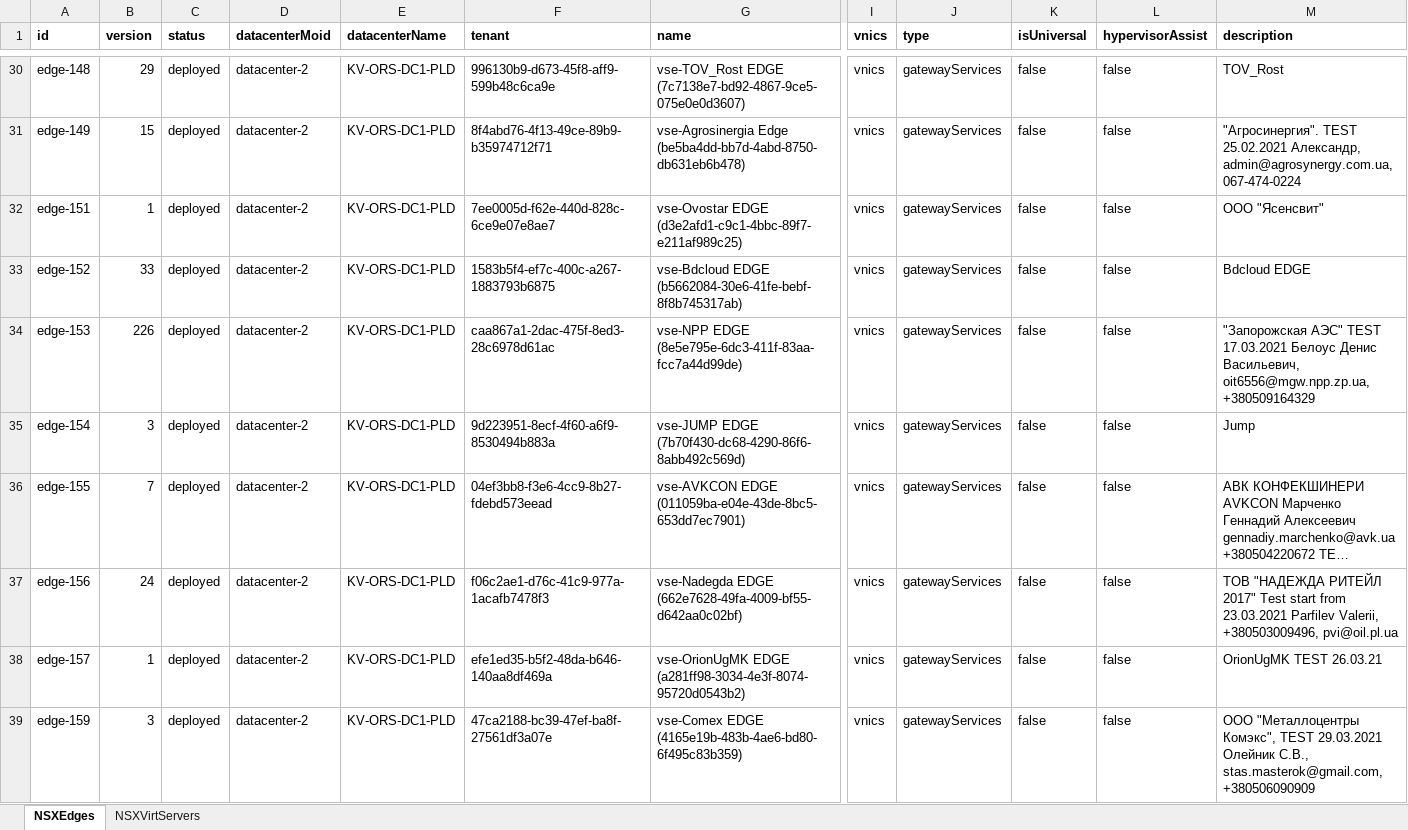
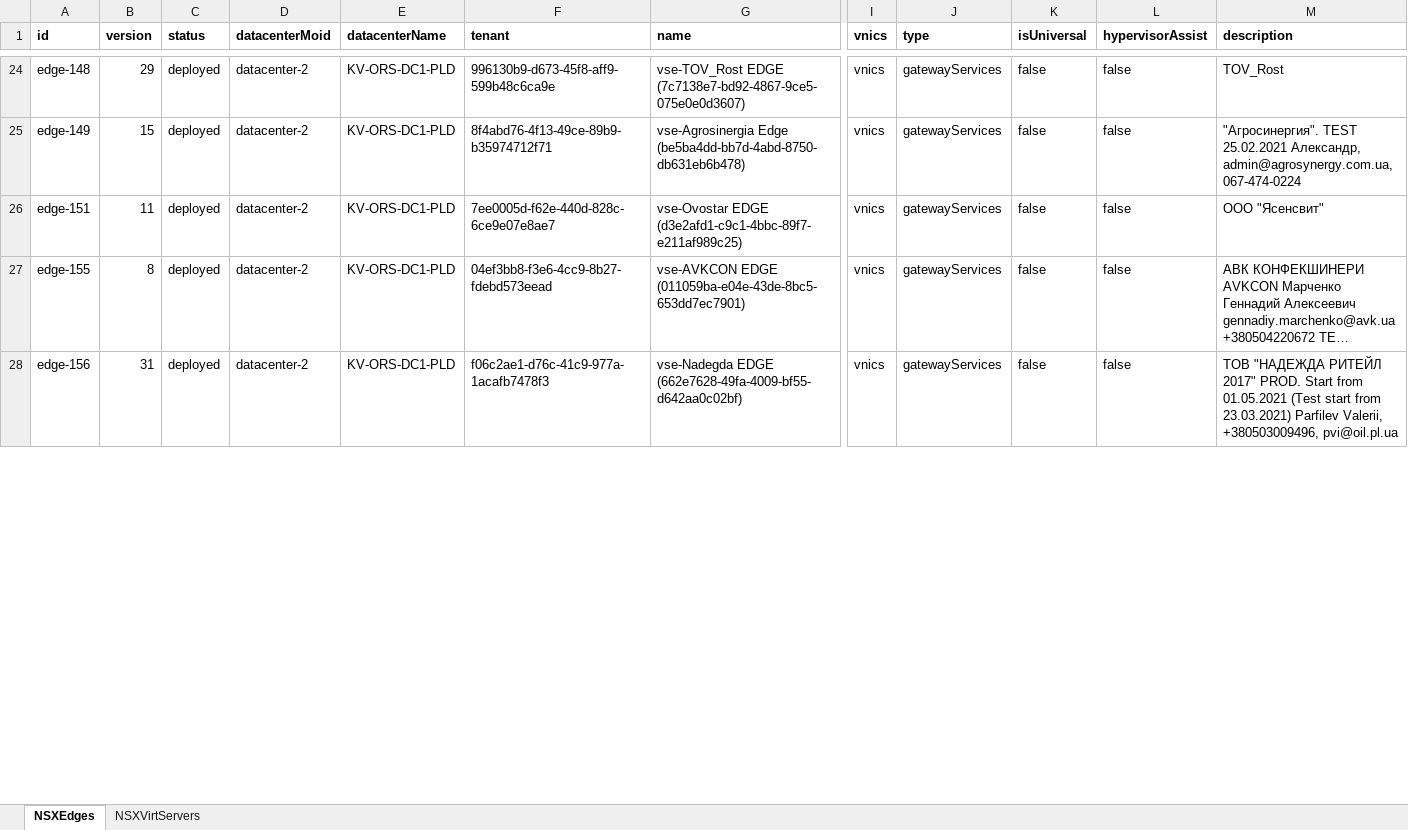
Before and after one commit to AlexDubel/SmartF, an Excel workbook: TestScripts/Outputs/nsx-payload.xlsx, sheet NSXEdges, drawn as a sheet; only a part is shown, gaps mark what is left out; long unchanged cells end in …; values as stored, in another font and other column widths than the file's, no borders; removed rows and columns are numbered as before the commit, all else as after; rows hold the shown columns only; the diff covers the shown part only; the diff names each change by its address in the sheet, - before the commit and + after, or states it on an @@ line.

```diff
--- a/TestScripts/Outputs/nsx-payload.xlsx (sheet NSXEdges)
+++ b/TestScripts/Outputs/nsx-payload.xlsx (sheet NSXEdges)
-B26 (version): 1
+B26 (version): 11
-row 33: edge-152 | 33 | deployed | datacenter-2 | KV-ORS-DC1-PLD | 1583b5f4-ef7c-400c-a267-1883793b6875 | vse-Bdcloud EDGE (b5662084-30e6-41fe-bebf-8f8b745317ab) | vnics | gatewayServices | false | false | Bdcloud EDGE
-row 34: edge-153 | 226 | deployed | datacenter-2 | KV-ORS-DC1-PLD | caa867a1-2dac-475f-8ed3-28c6978d61ac | vse-NPP EDGE (8e5e795e-6dc3-411f-83aa-fcc7a44d99de) | vnics | gatewayServices | false | false | "Запорожская АЭС" TEST 17.03.2021 Белоус Денис Васильевич, oit6556@mgw.npp.zp.ua, +380509164329
-row 35: edge-154 | 3 | deployed | datacenter-2 | KV-ORS-DC1-PLD | 9d223951-8ecf-4f60-a6f9-8530494b883a | vse-JUMP EDGE (7b70f430-dc68-4290-86f6-8abb492c569d) | vnics | gatewayServices | false | false | Jump
-B27 (version): 7
+B27 (version): 8
-B28 (version): 24
+B28 (version): 31
-M28 (description): …РИТЕЙЛ 2017" Test start from 23.03.2021 Parfilev Valerii,…
+M28 (description): …РИТЕЙЛ 2017" PROD. Start from 01.05.2021 (Test start from 23.03.2021) Parfilev Valerii,…
-row 38: edge-157 | 1 | deployed | datacenter-2 | KV-ORS-DC1-PLD | efe1ed35-b5f2-48da-b646-140aa8df469a | vse-OrionUgMK EDGE (a281ff98-3034-4e3f-8074-95720d0543b2) | vnics | gatewayServices | false | false | OrionUgMK TEST 26.03.21
-row 39: edge-159 | 3 | deployed | datacenter-2 | KV-ORS-DC1-PLD | 47ca2188-bc39-47ef-ba8f-27561df3a07e | vse-Comex EDGE (4165e19b-483b-4ae6-bd80-6f495c83b359) | vnics | gatewayServices | false | false | ООО "Металлоцентры Комэкс", TEST 29.03.2021 Олейник С.В., stas.masterok@gmail.com, +380506090909
```
Also changed, not shown: 29 added rows, 9 removed rows and 31 edited cells elsewhere in this sheet, sheet NSXVirtServers, 10 other files.
